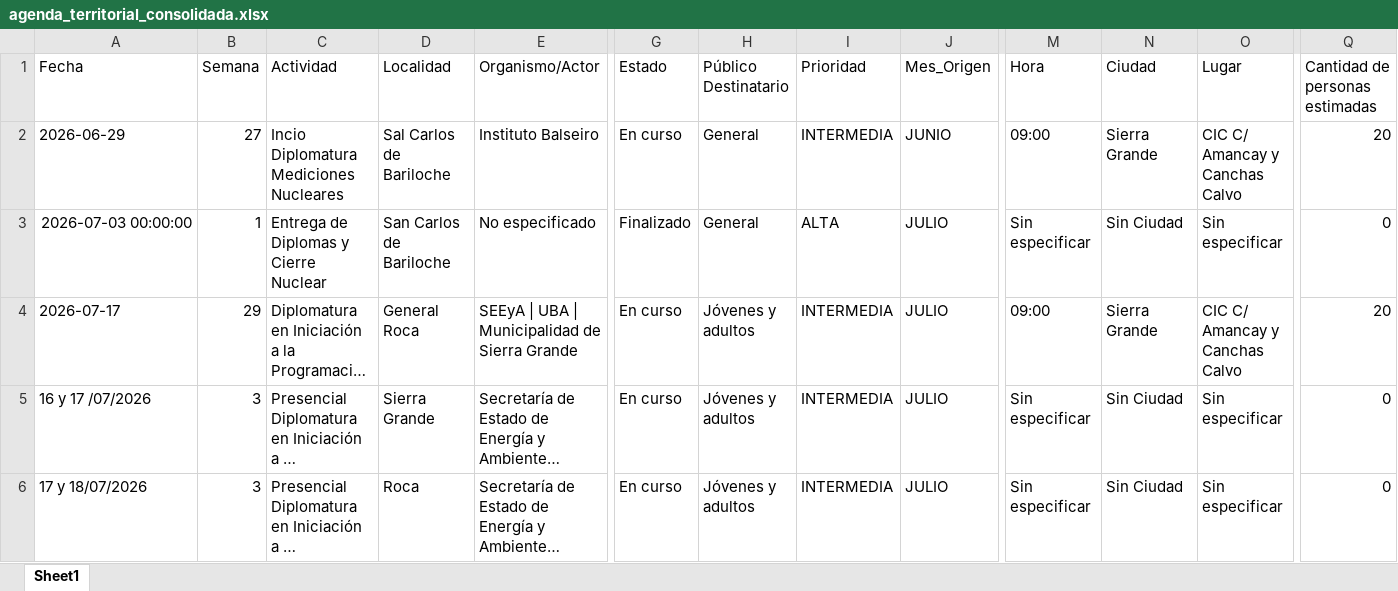
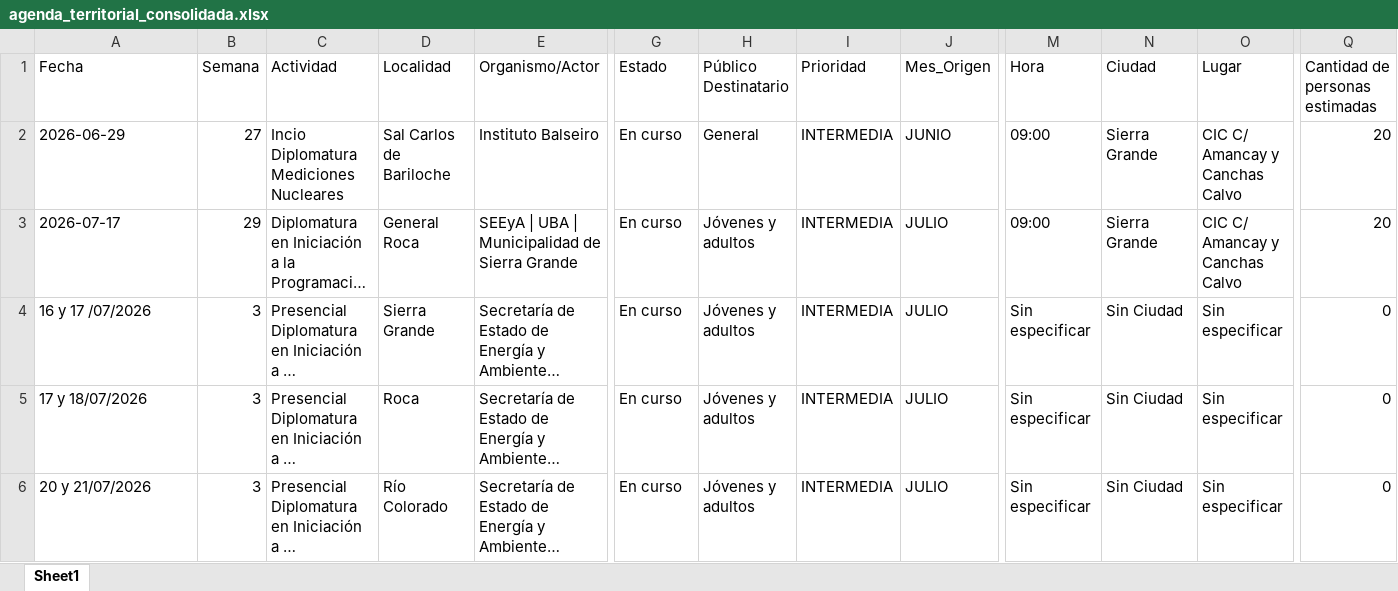
Before and after one commit to rocioneream-hub/agenda-territorial, an Excel workbook: agenda_territorial_consolidada.xlsx, sheet Sheet1, drawn as a sheet; only a part is shown, gaps mark what is left out; the shorter side is filled out with more unchanged rows; long unchanged cells end in …; values as stored, in another font and other column widths than the file's, no borders; rows hold the shown columns only; the diff names each change by its address in the sheet, - before the commit and + after, or states it on an @@ line.

Commit message:
Eliminar actividad fila 1

```diff
--- a/agenda_territorial_consolidada.xlsx (sheet Sheet1)
+++ b/agenda_territorial_consolidada.xlsx (sheet Sheet1)
-row 3: 2026-07-03 00:00:00 | 1 | Entrega de Diplomas y Cierre Nuclear | San Carlos de Bariloche | No especificado | Finalizado | General | ALTA | JULIO | Sin especificar | Sin Ciudad | Sin especificar | 0
```
